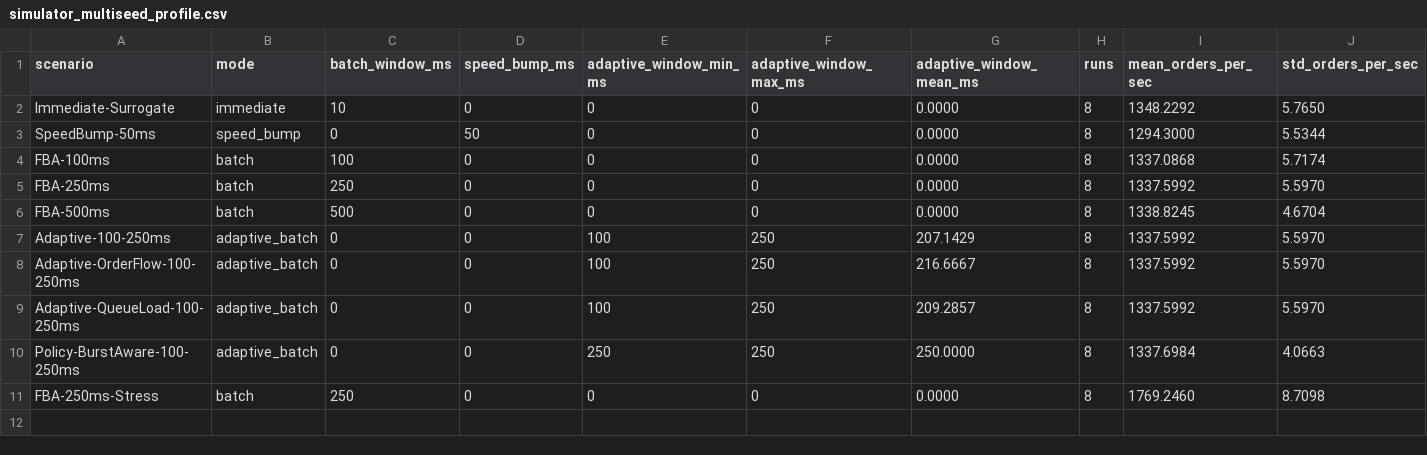
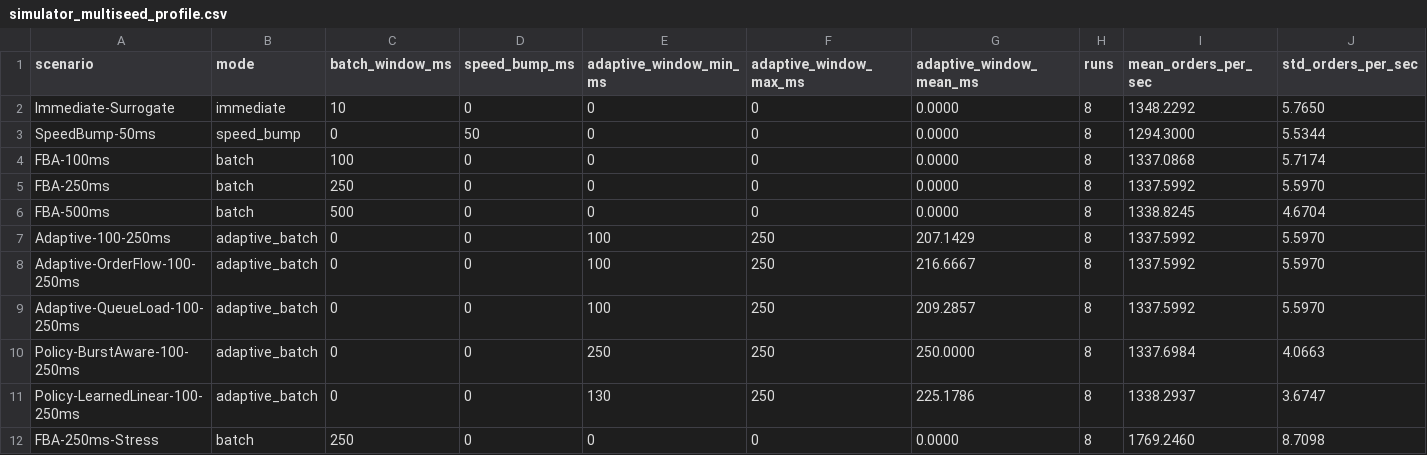
Before and after one commit to BigMmoney/fund, a CSV file: docs/benchmarks/simulator_multiseed_profile.csv, drawn as a sheet; only a part is shown; rows hold the shown columns only; the diff names each change by its address in the sheet, - before the commit and + after, or states it on an @@ line.

Commit message:
feat(simulator): add learned controller and agent ablations

```diff
--- a/docs/benchmarks/simulator_multiseed_profile.csv
+++ b/docs/benchmarks/simulator_multiseed_profile.csv
+row 11: Policy-LearnedLinear-100-250ms | adaptive_batch | 0 | 0 | 130 | 250 | 225.1786 | 8 | 1338.2937 | 3.6747
```
Also changed, not shown: docs/benchmarks/simulator_benchmark_profile.csv, 19 other files.
